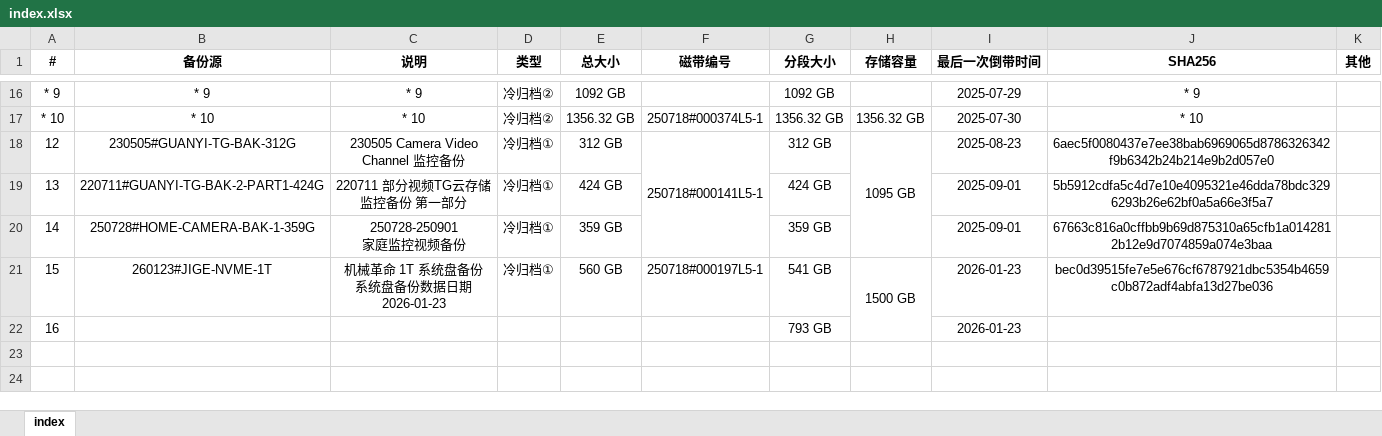
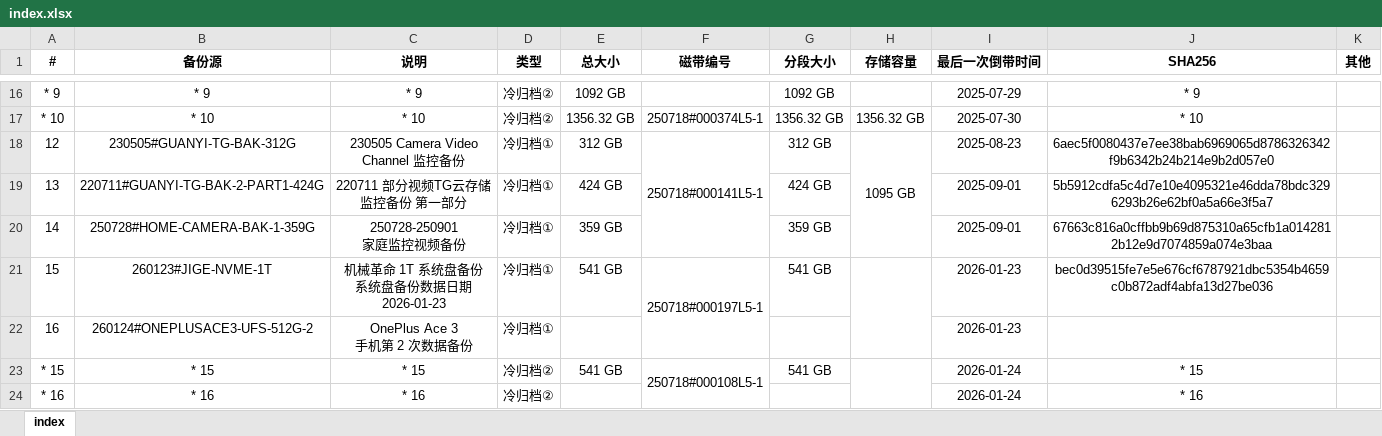
Before and after one commit to ERR0RPR0MPT/Tape, an Excel workbook: index.xlsx, sheet index, drawn as a sheet; only a part is shown, gaps mark what is left out; values as stored, in another font and other column widths than the file's, no borders; removed rows and columns are numbered as before the commit, all else as after; ↵ is a line break in a cell; the diff covers the shown part only; the diff names each change by its address in the sheet, - before the commit and + after, or states it on an @@ line.

Commit message:
update index

```diff
--- a/index.xlsx (sheet index)
+++ b/index.xlsx (sheet index)
-E21 (总大小): 560 GB
+E21 (总大小): 541 GB
+F21:F22 merged
-H21 (存储容量): 1500 GB
+H21 (存储容量): (empty)
-row 22: 16 |  |  |  |  |  | 793 GB |  | 2026-01-23
+row 22: 16 | 260124#ONEPLUSACE3-UFS-512G-2 | OnePlus Ace 3 ↵ 手机第 2 次数据备份 | 冷归档① |  |  |  |  | 2026-01-23
+row 23: * 15 | * 15 | * 15 | 冷归档② | 541 GB | 250718#000108L5-1 | 541 GB |  | 2026-01-24 | * 15
+row 24: * 16 | * 16 | * 16 | 冷归档② |  |  |  |  | 2026-01-24 | * 16
```
Also changed, not shown: 5 added rows and 4 edited cells elsewhere in this sheet.
